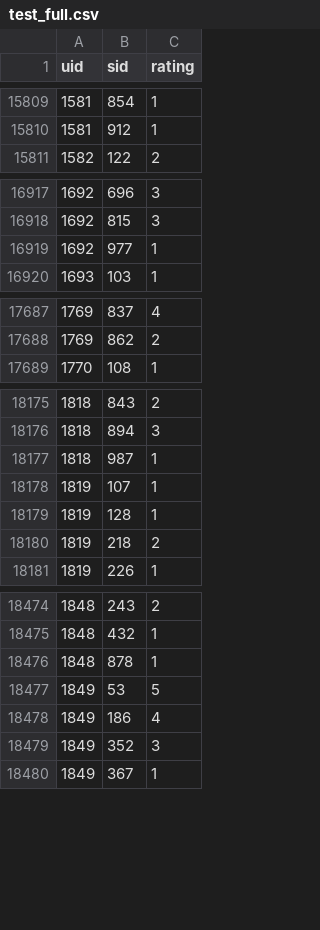
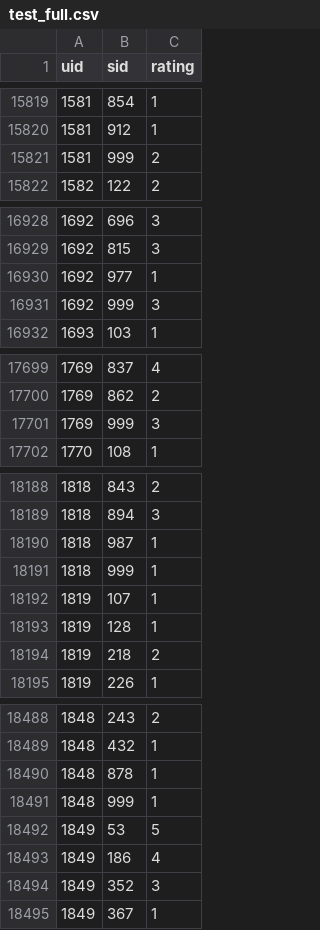
Before and after one commit to JiyuHuang2018/rec, a CSV file: dat/proc/R3_wg/test_full.csv, drawn as a sheet; only a part is shown, gaps mark what is left out; the diff covers the shown part only.

```diff
--- a/dat/proc/R3_wg/test_full.csv
+++ b/dat/proc/R3_wg/test_full.csv
@@ -15810,2 +15820,3 @@ uid,sid,rating
 1581,912,1
+1581,999,2
 1582,122,2
@@ -16919,2 +16930,3 @@ uid,sid,rating
 1692,977,1
+1692,999,3
 1693,103,1
@@ -17688,2 +17700,3 @@ uid,sid,rating
 1769,862,2
+1769,999,3
 1770,108,1
@@ -18177,2 +18190,3 @@ uid,sid,rating
 1818,987,1
+1818,999,1
 1819,107,1
@@ -18476,2 +18490,3 @@ uid,sid,rating
 1848,878,1
+1848,999,1
 1849,53,5
```
Also changed, not shown: 36 added rows elsewhere in this file, dat/proc/R3_sg/validation_te.csv, dat/proc/R3_sg/validation_tr.csv, 15 other files.
